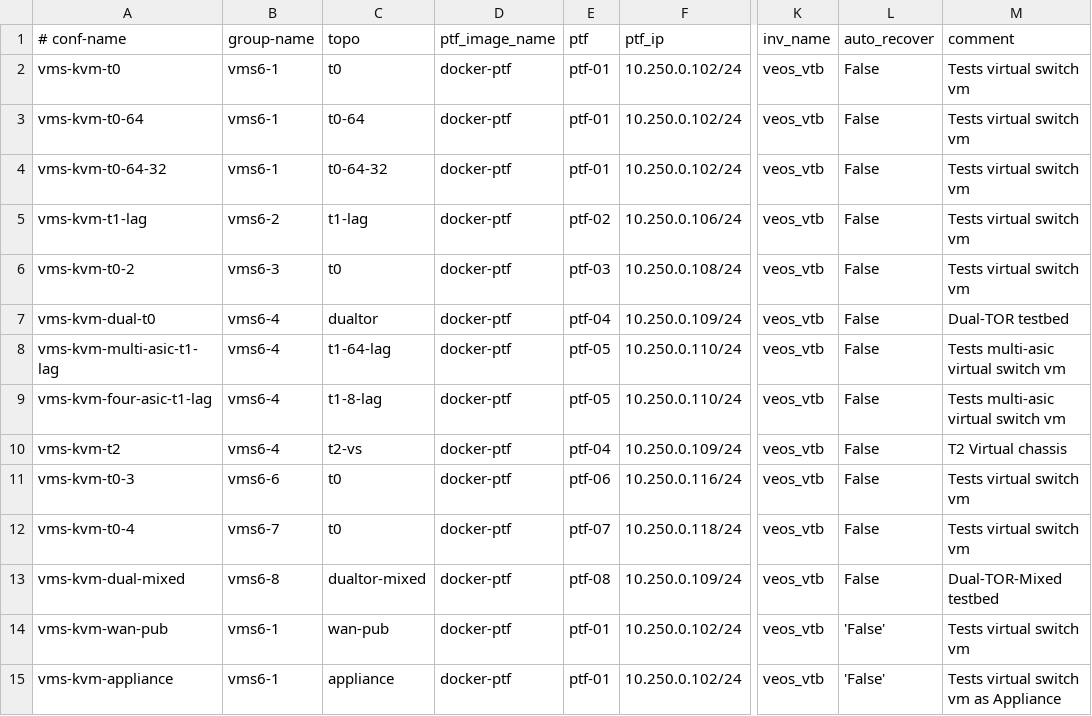
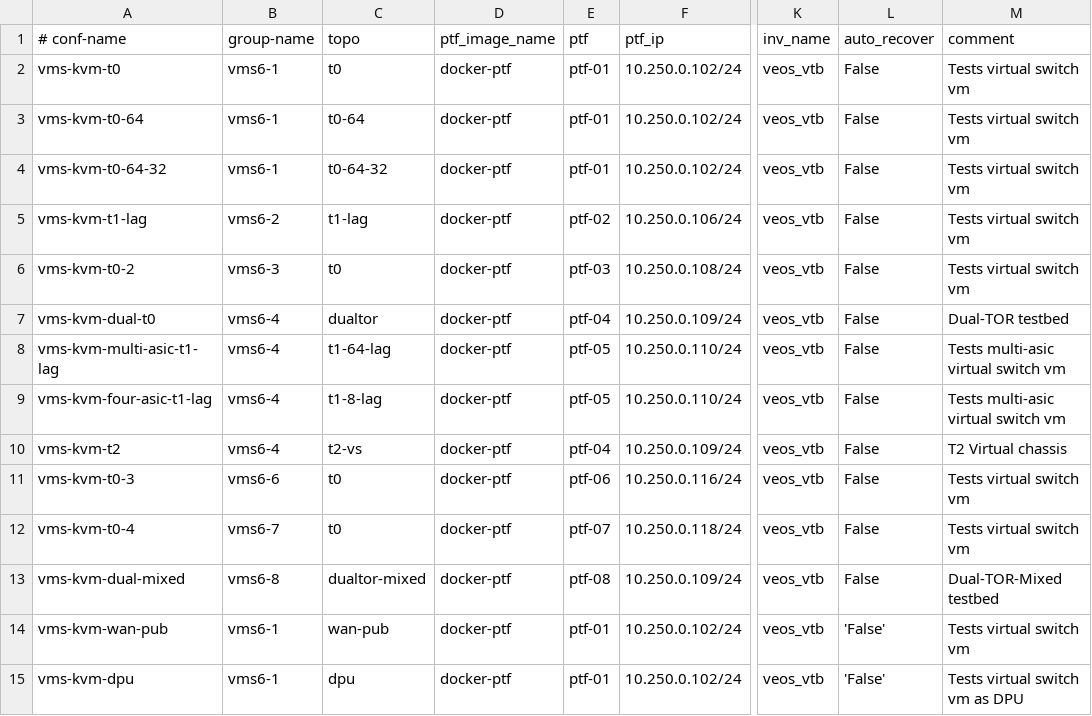
Before and after one commit to sonic-net/sonic-mgmt, a CSV file: ansible/vtestbed.csv, drawn as a sheet; only a part is shown, gaps mark what is left out; the diff names each change by its address in the sheet, - before the commit and + after, or states it on an @@ line.

Commit message:
Rename appliance to dpu
Signed-off-by: Ze Gan <ganze718@gmail.com>

```diff
--- a/ansible/vtestbed.csv
+++ b/ansible/vtestbed.csv
-A15 (# conf-name): vms-kvm-appliance
+A15 (# conf-name): vms-kvm-dpu
-C15 (topo): appliance
+C15 (topo): dpu
-M15 (comment): Tests virtual switch vm as Appliance
+M15 (comment): Tests virtual switch vm as DPU
```
Also changed, not shown: 10 other files.
